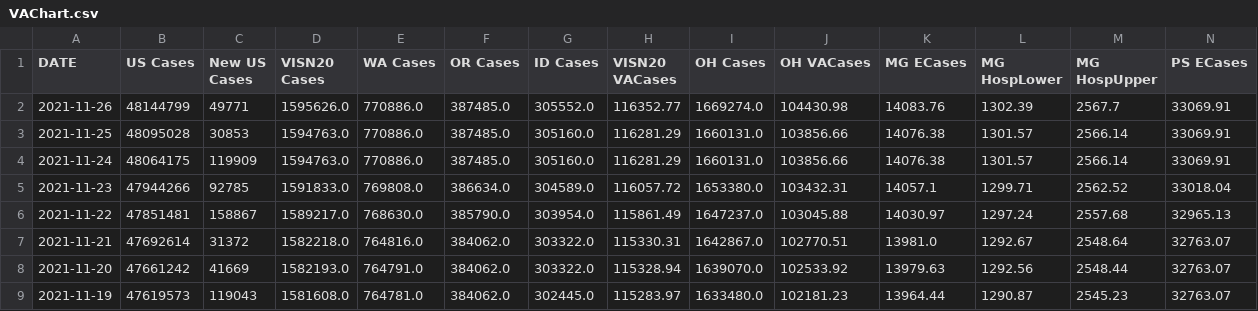
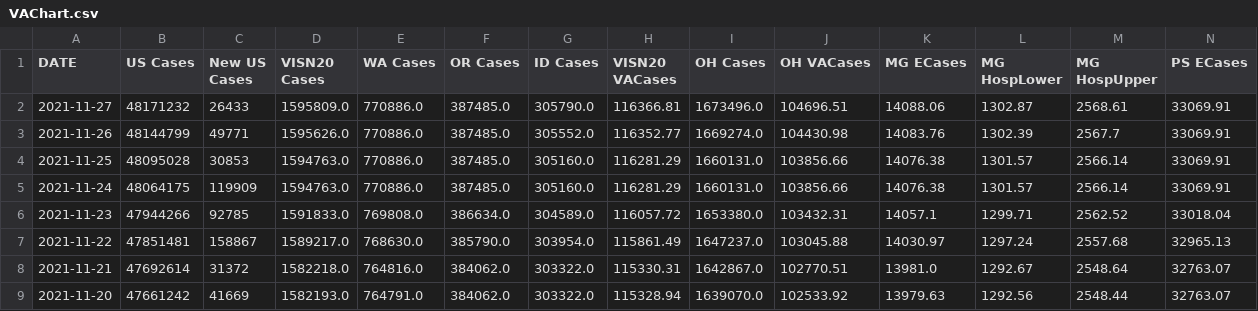
Before and after one commit to Sharma6614/VACovid, a CSV file: VAChart.csv, drawn as a sheet; only a part is shown; the shorter side is filled out with more unchanged rows; rows hold the shown columns only; the diff names each change by its address in the sheet, - before the commit and + after, or states it on an @@ line.

```diff
--- a/VAChart.csv
+++ b/VAChart.csv
+row 2: 2021-11-27 | 48171232 | 26433 | 1595809.0 | 770886.0 | 387485.0 | 305790.0 | 116366.81 | 1673496.0 | 104696.51 | 14088.06 | 1302.87 | 2568.61 | 33069.91
```
Also changed, not shown: CCTVAChart2.csv, CountyVACOVID.csv.
